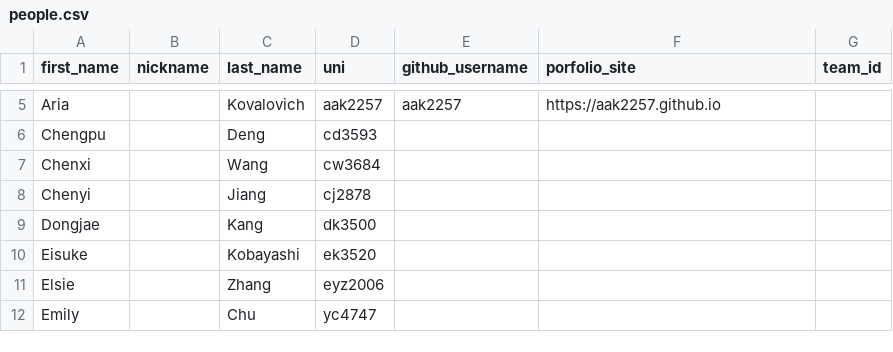
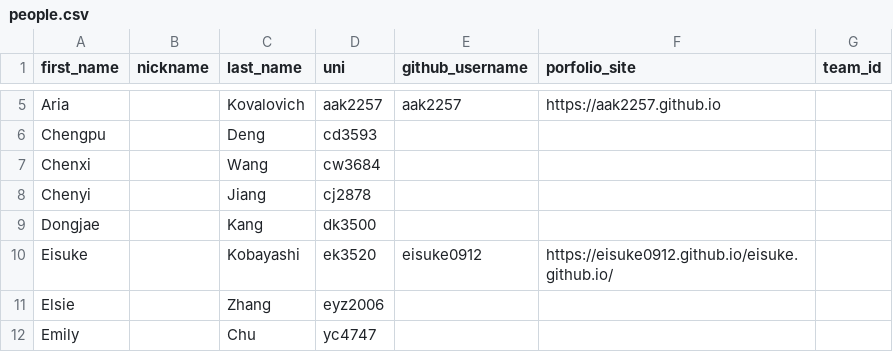
Before and after one commit to Jinxxxx1234/course-materials, a CSV file: semesters/spring_2026/people.csv, drawn as a sheet; only a part is shown, gaps mark what is left out.

Commit message:
update of eisuke's bio

```diff
--- a/semesters/spring_2026/people.csv
+++ b/semesters/spring_2026/people.csv
@@ -9,3 +9,3 @@ Chenyi,,Jiang,cj2878,,,
 Dongjae,,Kang,dk3500,,,
-Eisuke,,Kobayashi,ek3520,,,
+Eisuke,,Kobayashi,ek3520,eisuke0912,https://eisuke0912.github.io/eisuke.github.io/,
 Elsie,,Zhang,eyz2006,,,
```
Also changed, not shown: 2 other files.
